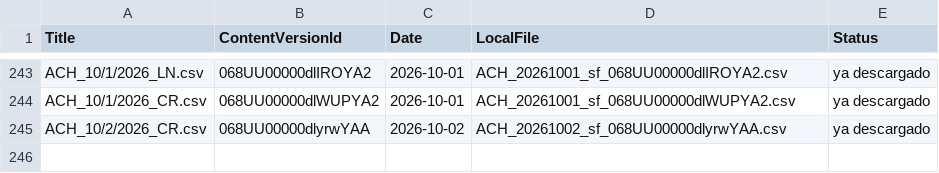
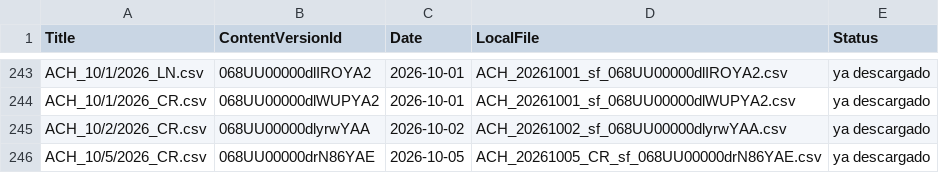
Before and after one commit to calopezp/SCRIPTS_LCS_2025, a CSV file: COLLECTIONS/ACH_REPORTADOS/sf_files/_manifest.csv, drawn as a sheet; only a part is shown, gaps mark what is left out.

```diff
--- a/COLLECTIONS/ACH_REPORTADOS/sf_files/_manifest.csv
+++ b/COLLECTIONS/ACH_REPORTADOS/sf_files/_manifest.csv
@@ -245 +245,2 @@ ACH_10/1/2026_CR.csv,068UU00000dlWUPYA2,2026-10-01,ACH_20261001_sf_068UU00000dlW
 ACH_10/2/2026_CR.csv,068UU00000dlyrwYAA,2026-10-02,ACH_20261002_sf_068UU00000dlyrwYAA.csv,ya descargado
+ACH_10/5/2026_CR.csv,068UU00000drN86YAE,2026-10-05,ACH_20261005_CR_sf_068UU00000drN86YAE.csv,ya descargado
```
Also changed, not shown: 5 other files.
